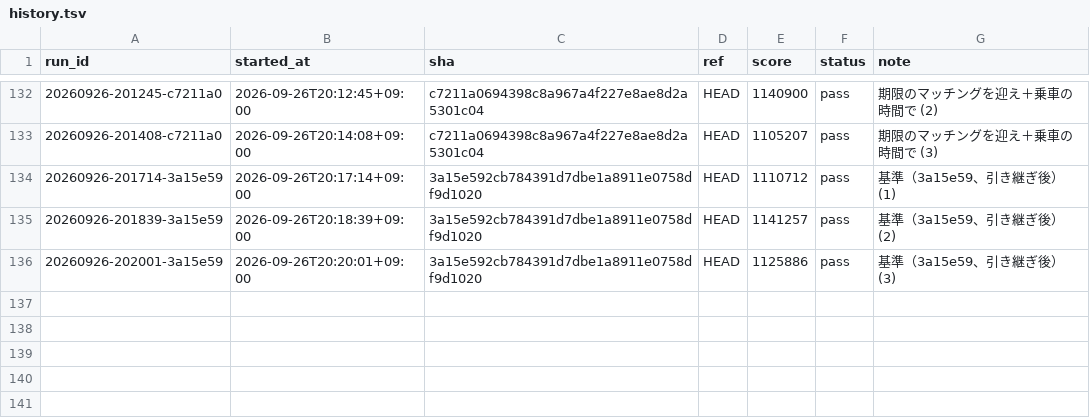
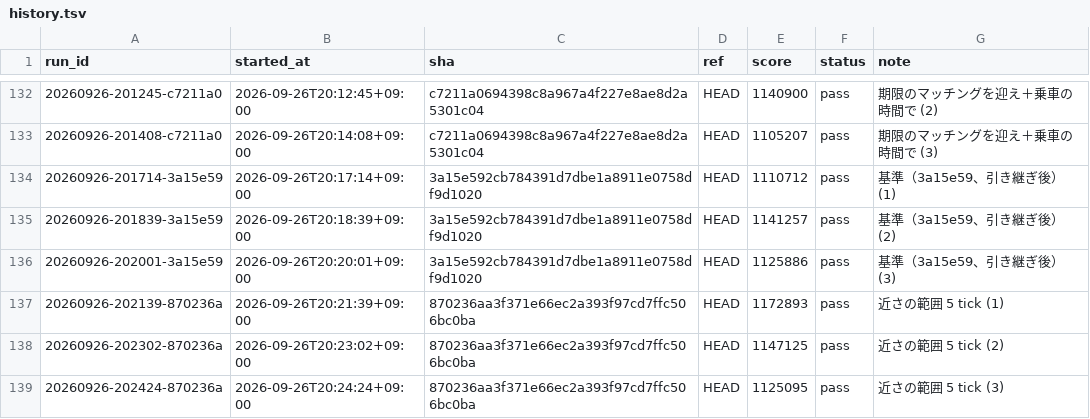
Before and after one commit to tmokmss/isucon-2026, a TSV file: runs/history.tsv, drawn as a sheet; only a part is shown, gaps mark what is left out.

```diff
--- a/runs/history.tsv
+++ b/runs/history.tsv
@@ -136 +136,4 @@ run_id	started_at	sha	ref	score	status	note
 20260926-202001-3a15e59	2026-09-26T20:20:01+09:00	3a15e592cb784391d7dbe1a8911e0758df9d1020	HEAD	1125886	pass	基準（3a15e59、引き継ぎ後） (3)
+20260926-202139-870236a	2026-09-26T20:21:39+09:00	870236aa3f371e66ec2a393f97cd7ffc506bc0ba	HEAD	1172893	pass	近さの範囲 5 tick (1)
+20260926-202302-870236a	2026-09-26T20:23:02+09:00	870236aa3f371e66ec2a393f97cd7ffc506bc0ba	HEAD	1147125	pass	近さの範囲 5 tick (2)
+20260926-202424-870236a	2026-09-26T20:24:24+09:00	870236aa3f371e66ec2a393f97cd7ffc506bc0ba	HEAD	1125095	pass	近さの範囲 5 tick (3)
```
Also changed, not shown: 1 other file.
